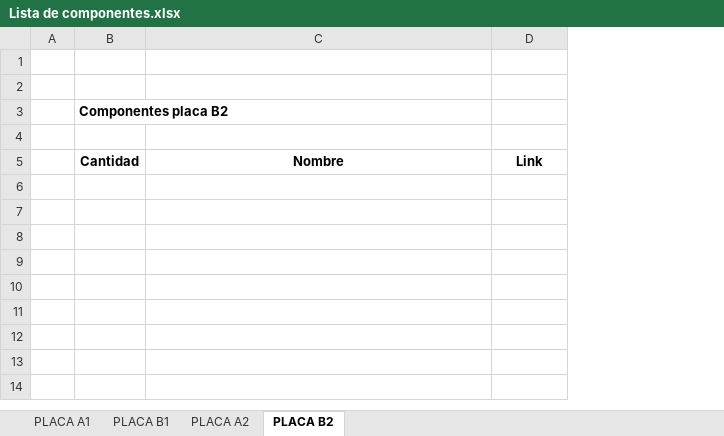
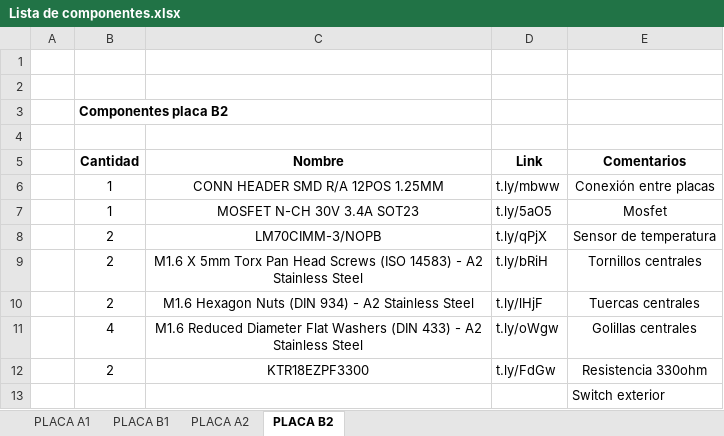
Before and after one commit to spel-uchile/DeploymentSystem-EL, an Excel workbook: Electronic/Lista de componentes.xlsx, sheet PLACA B2, drawn as a sheet; values as stored, in another font and other column widths than the file's, no borders; the diff names each change by its address in the sheet, - before the commit and + after, or states it on an @@ line.

```diff
--- a/Electronic/Lista de componentes.xlsx (sheet PLACA B2)
+++ b/Electronic/Lista de componentes.xlsx (sheet PLACA B2)
+column E (Comentarios), empty
+row 6:  | 1 | CONN HEADER SMD R/A 12POS 1.25MM | t.ly/mbww | Conexión entre placas
+row 7:  | 1 | MOSFET N-CH 30V 3.4A SOT23 | t.ly/5aO5 | Mosfet
+row 8:  | 2 | LM70CIMM-3/NOPB | t.ly/qPjX | Sensor de temperatura
+row 9:  | 2 | M1.6 X 5mm Torx Pan Head Screws (ISO 14583) - A2 Stainless Steel | t.ly/bRiH | Tornillos centrales
+row 10:  | 2 | M1.6 Hexagon Nuts (DIN 934) - A2 Stainless Steel | t.ly/lHjF | Tuercas centrales
+row 11:  | 4 | M1.6 Reduced Diameter Flat Washers (DIN 433) - A2 Stainless Steel | t.ly/oWgw | Golillas centrales
+row 12:  | 2 | KTR18EZPF3300 | t.ly/FdGw | Resistencia 330ohm
+row 13:  |  |  |  | Switch exterior
```
Also changed, not shown: sheet PLACA A1, sheet PLACA A2, sheet PLACA B1, 18 other files.
